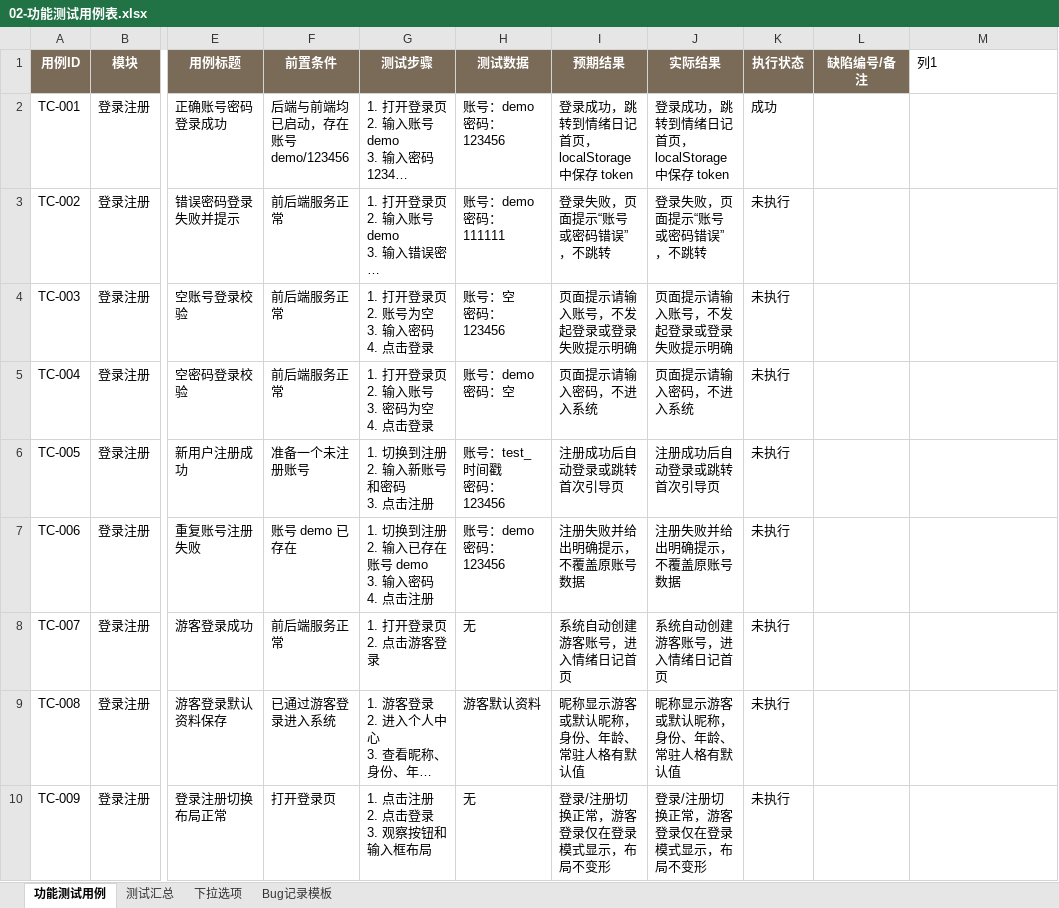
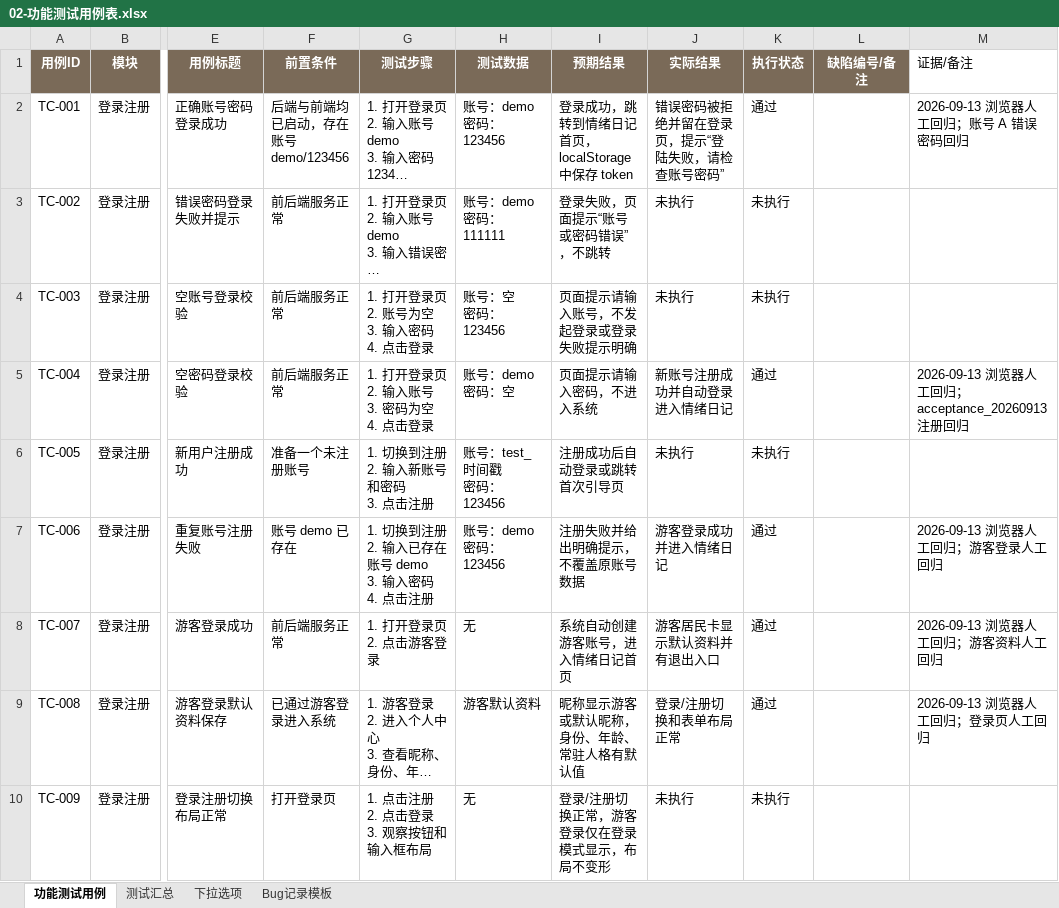
Before and after one commit to yoyofanta/MoodBoard-MBTI-AI, an Excel workbook: docs/02-功能测试用例表.xlsx, sheet 功能测试用例, drawn as a sheet; only a part is shown, gaps mark what is left out; long unchanged cells end in …; values as stored, in another font and other column widths than the file's, no borders; conditional formats and table styles not drawn; the diff covers the shown part only; the diff names each change by its address in the sheet, - before the commit and + after, or states it on an @@ line.

```diff
--- a/docs/02-功能测试用例表.xlsx (sheet 功能测试用例)
+++ b/docs/02-功能测试用例表.xlsx (sheet 功能测试用例)
-M1: 列1
+M1: 证据/备注
-J2 (实际结果): 登录成功，跳转到情绪日记首页，localStorage 中保存 token
+J2 (实际结果): 错误密码被拒绝并留在登录页，提示“登陆失败，请检查账号密码”
-K2 (执行状态): 成功
+K2 (执行状态): 通过
-M2 (证据/备注): (empty)
+M2 (证据/备注): 2026-09-13 浏览器人工回归；账号 A 错误密码回归
-J3 (实际结果): 登录失败，页面提示“账号或密码错误”，不跳转
+J3 (实际结果): 未执行
-J4 (实际结果): 页面提示请输入账号，不发起登录或登录失败提示明确
+J4 (实际结果): 未执行
-J5 (实际结果): 页面提示请输入密码，不进入系统
+J5 (实际结果): 新账号注册成功并自动登录进入情绪日记
-K5 (执行状态): 未执行
+K5 (执行状态): 通过
-M5 (证据/备注): (empty)
+M5 (证据/备注): 2026-09-13 浏览器人工回归；acceptance_20260913 注册回归
-J6 (实际结果): 注册成功后自动登录或跳转首次引导页
+J6 (实际结果): 未执行
-J7 (实际结果): 注册失败并给出明确提示，不覆盖原账号数据
+J7 (实际结果): 游客登录成功并进入情绪日记
-K7:K9 (执行状态): 未执行
+K7:K9 (执行状态): 通过
-M7 (证据/备注): (empty)
+M7 (证据/备注): 2026-09-13 浏览器人工回归；游客登录人工回归
-J8 (实际结果): 系统自动创建游客账号，进入情绪日记首页
+J8 (实际结果): 游客居民卡显示默认资料并有退出入口
-M8 (证据/备注): (empty)
+M8 (证据/备注): 2026-09-13 浏览器人工回归；游客资料人工回归
-J9 (实际结果): 昵称显示游客或默认昵称，身份、年龄、常驻人格有默认值
+J9 (实际结果): 登录/注册切换和表单布局正常
-M9 (证据/备注): (empty)
+M9 (证据/备注): 2026-09-13 浏览器人工回归；登录页人工回归
-J10 (实际结果): 登录/注册切换正常，游客登录仅在登录模式显示，布局不变形
+J10 (实际结果): 未执行
```
Also changed, not shown: 6 added rows and 109 edited cells elsewhere in this sheet, sheet Bug记录模板, sheet 测试汇总, sheet 下拉选项, formulas that keep their value, docs/03_Bug记录表.xlsx, 30 other files.
